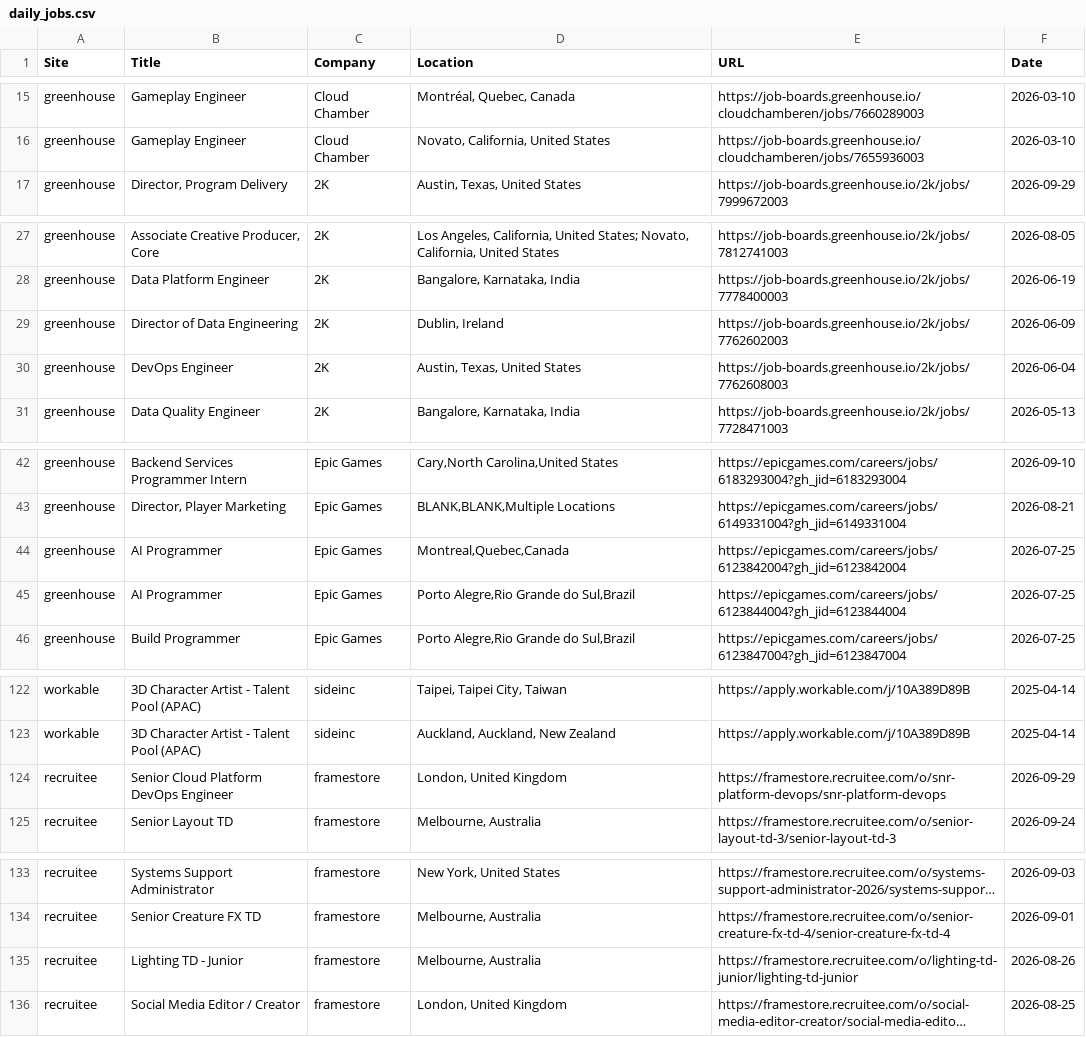
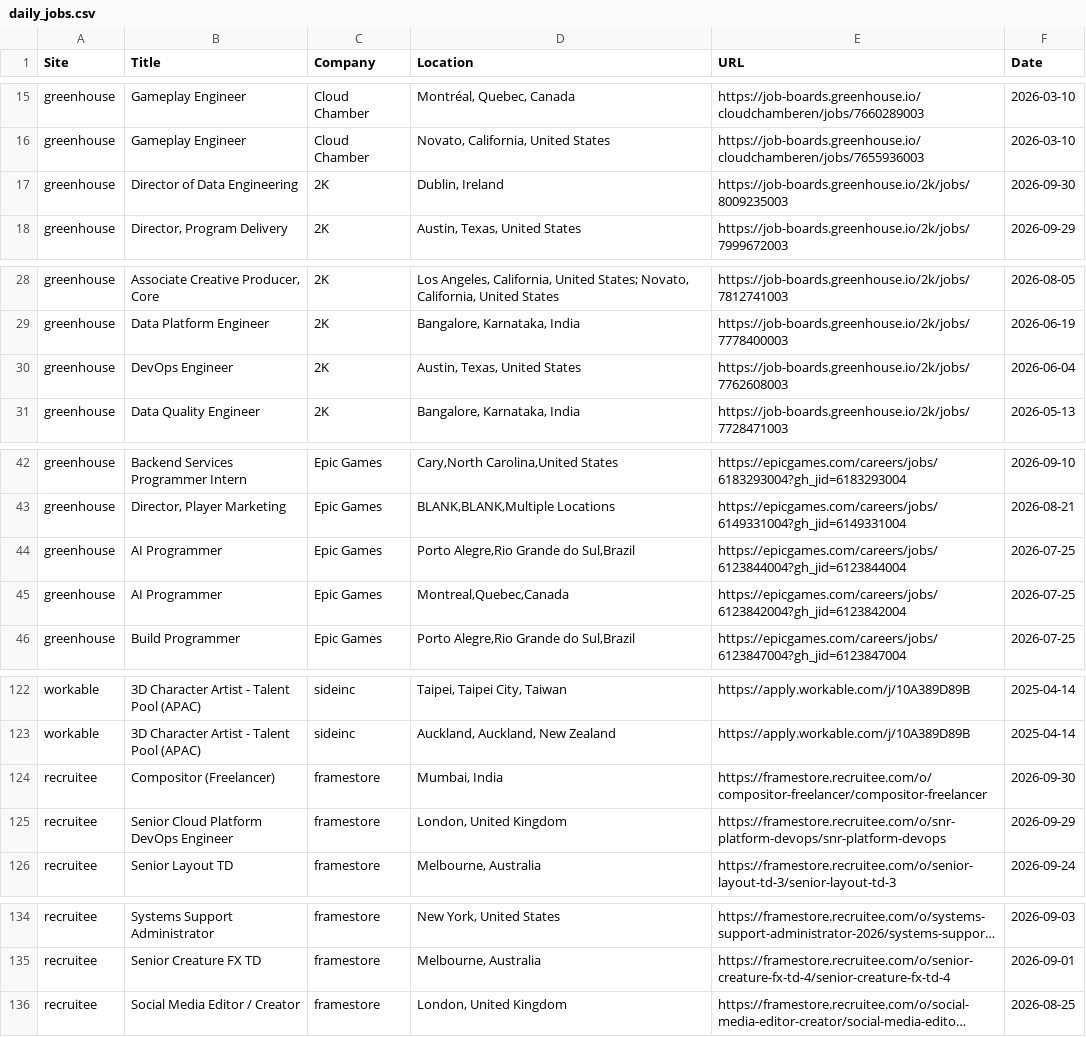
Before and after one commit to christiandguerard/ever-jobs-dash, a CSV file: daily_jobs.csv, drawn as a sheet; only a part is shown, gaps mark what is left out; long unchanged cells end in …; removed rows and columns are numbered as before the commit, all else as after; the diff covers the shown part only; the diff names each change by its address in the sheet, - before the commit and + after, or states it on an @@ line.

```diff
--- a/daily_jobs.csv
+++ b/daily_jobs.csv
+row 17: greenhouse | Director of Data Engineering | 2K | Dublin, Ireland | https://job-boards.greenhouse.io/2k/jobs/8009235003 | 2026-09-30
-row 29: greenhouse | Director of Data Engineering | 2K | Dublin, Ireland | https://job-boards.greenhouse.io/2k/jobs/7762602003 | 2026-06-09
@@ row 45 moved to row 44: greenhouse @@
+row 124: recruitee | Compositor (Freelancer) | framestore | Mumbai, India | https://framestore.recruitee.com/o/compositor-freelancer/compositor-freelancer | 2026-09-30
-row 135: recruitee | Lighting TD - Junior | framestore | Melbourne, Australia | https://framestore.recruitee.com/o/lighting-td-junior/lighting-td-junior | 2026-08-26
```
Also changed, not shown: 7 added rows, 7 removed rows and 10 edited cells elsewhere in this file.
